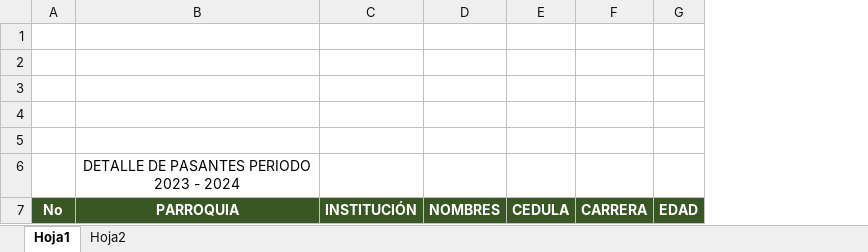
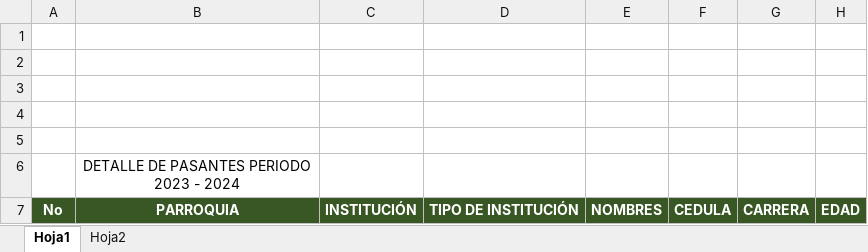
Before and after one commit to Dunel/SysProGestion, an Excel workbook: src/report_details.xlsx, sheet Hoja1, drawn as a sheet; only a part is shown; values as stored, in another font and other column widths than the file's, no borders; charts and pictures not drawn; the diff names each change by its address in the sheet, - before the commit and + after, or states it on an @@ line.

```diff
--- a/src/report_details.xlsx (sheet Hoja1)
+++ b/src/report_details.xlsx (sheet Hoja1)
+column D, row 7: TIPO DE INSTITUCIÓN
```
Also changed, not shown: 3 other files.
